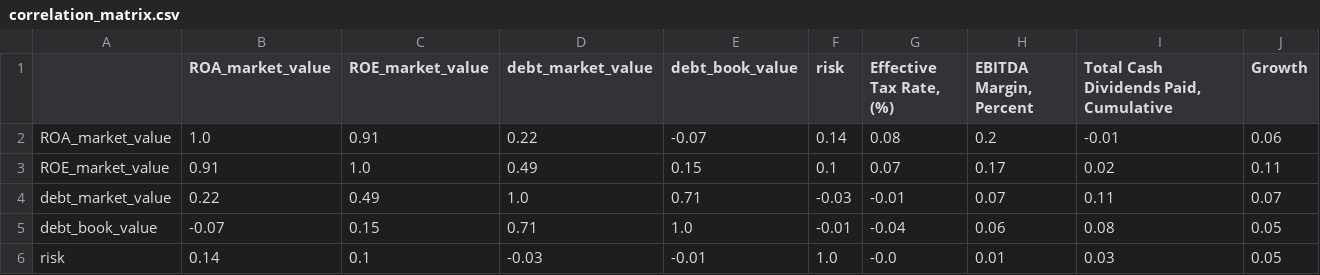
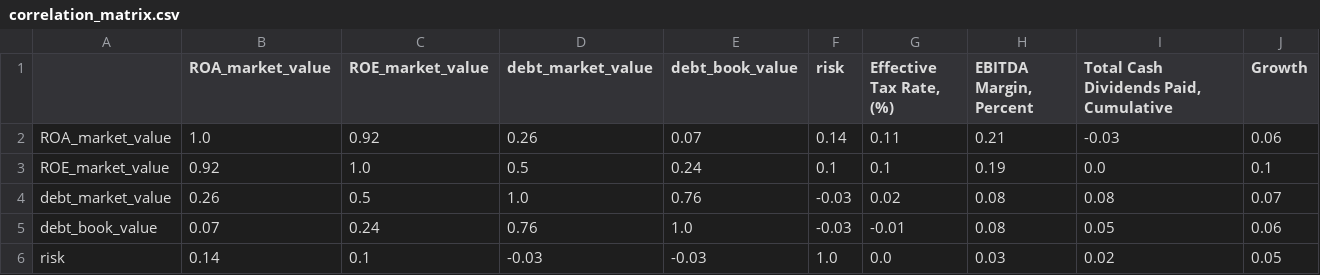
Before and after one commit to MarcusHonore/Seminar-Corporate-Finance, a CSV file: correlation_matrix.csv, drawn as a sheet; only a part is shown; the diff covers the shown part only.

```diff
--- a/correlation_matrix.csv
+++ b/correlation_matrix.csv
@@ -1,6 +1,6 @@
 ,ROA_market_value,ROE_market_value,debt_market_value,debt_book_value,risk,"Effective Tax Rate, (%)","EBITDA Margin, Percent","Total Cash Dividends Paid, Cumulative",Growth
-ROA_market_value,1.0,0.91,0.22,-0.07,0.14,0.08,0.2,-0.01,0.06
-ROE_market_value,0.91,1.0,0.49,0.15,0.1,0.07,0.17,0.02,0.11
-debt_market_value,0.22,0.49,1.0,0.71,-0.03,-0.01,0.07,0.11,0.07
-debt_book_value,-0.07,0.15,0.71,1.0,-0.01,-0.04,0.06,0.08,0.05
-risk,0.14,0.1,-0.03,-0.01,1.0,-0.0,0.01,0.03,0.05
+ROA_market_value,1.0,0.92,0.26,0.07,0.14,0.11,0.21,-0.03,0.06
+ROE_market_value,0.92,1.0,0.5,0.24,0.1,0.1,0.19,0.0,0.1
+debt_market_value,0.26,0.5,1.0,0.76,-0.03,0.02,0.08,0.08,0.07
+debt_book_value,0.07,0.24,0.76,1.0,-0.03,-0.01,0.08,0.05,0.06
+risk,0.14,0.1,-0.03,-0.03,1.0,0.0,0.03,0.02,0.05
```
Also changed, not shown: 23 edited cells elsewhere in this file, 2 other files.
